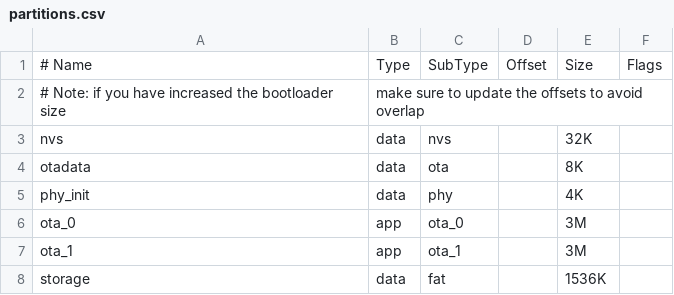
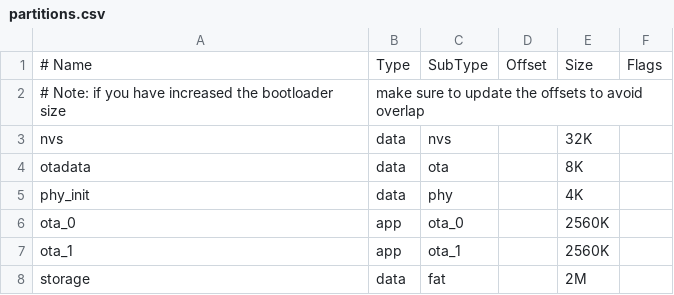
Before and after one commit to lagomist/ePaper, a CSV file: partitions.csv, drawn as a sheet.

```diff
--- a/partitions.csv
+++ b/partitions.csv
@@ -5,4 +5,4 @@ otadata,    data,   ota,        ,       8K,
 phy_init,   data,   phy,        ,       4K,
-ota_0,      app,    ota_0,      ,       3M,
-ota_1,      app,    ota_1,      ,       3M,
-storage,    data,   fat,        ,       1536K,
+ota_0,      app,    ota_0,      ,       2560K,
+ota_1,      app,    ota_1,      ,       2560K,
+storage,    data,   fat,        ,       2M,
```
Also changed, not shown: 9 other files.
